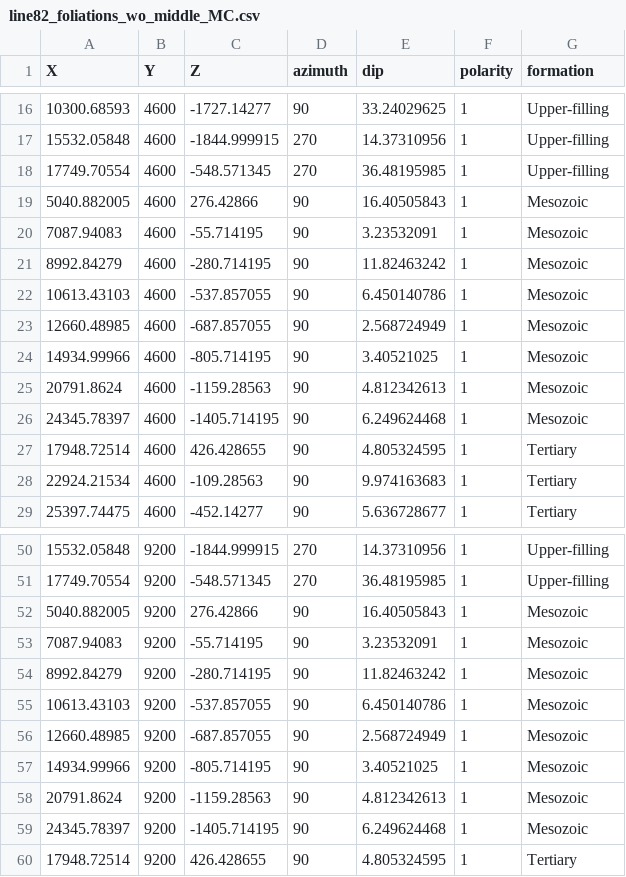
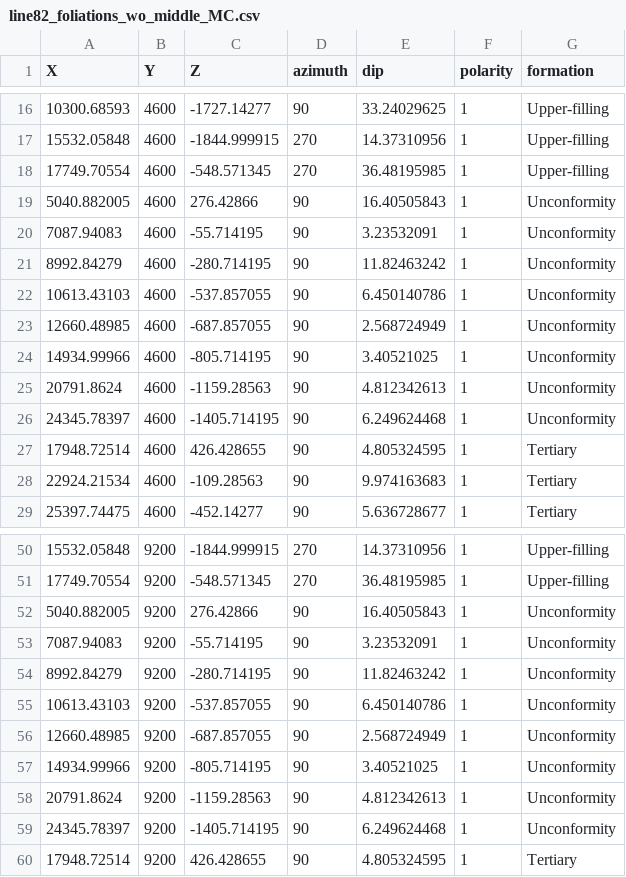
Before and after one commit to Japhiolite/PCT-modelling, a CSV file: data/leu2008/line82_foliations_wo_middle_MC.csv, drawn as a sheet; only a part is shown, gaps mark what is left out.

```diff
--- a/data/leu2008/line82_foliations_wo_middle_MC.csv
+++ b/data/leu2008/line82_foliations_wo_middle_MC.csv
@@ -18,10 +18,10 @@ X,Y,Z,azimuth,dip,polarity,formation
 17749.70554,4600,-548.571345,270,36.48195985,1,Upper-filling
-5040.882005,4600,276.42866,90,16.40505843,1,Mesozoic
-7087.94083,4600,-55.714195,90,3.23532091,1,Mesozoic
-8992.84279,4600,-280.714195,90,11.82463242,1,Mesozoic
-10613.43103,4600,-537.857055,90,6.450140786,1,Mesozoic
-12660.48985,4600,-687.857055,90,2.568724949,1,Mesozoic
-14934.99966,4600,-805.714195,90,3.40521025,1,Mesozoic
-20791.8624,4600,-1159.28563,90,4.812342613,1,Mesozoic
-24345.78397,4600,-1405.714195,90,6.249624468,1,Mesozoic
+5040.882005,4600,276.42866,90,16.40505843,1,Unconformity
+7087.94083,4600,-55.714195,90,3.23532091,1,Unconformity
+8992.84279,4600,-280.714195,90,11.82463242,1,Unconformity
+10613.43103,4600,-537.857055,90,6.450140786,1,Unconformity
+12660.48985,4600,-687.857055,90,2.568724949,1,Unconformity
+14934.99966,4600,-805.714195,90,3.40521025,1,Unconformity
+20791.8624,4600,-1159.28563,90,4.812342613,1,Unconformity
+24345.78397,4600,-1405.714195,90,6.249624468,1,Unconformity
 17948.72514,4600,426.428655,90,4.805324595,1,Tertiary
@@ -51,10 +51,10 @@ X,Y,Z,azimuth,dip,polarity,formation
 17749.70554,9200,-548.571345,270,36.48195985,1,Upper-filling
-5040.882005,9200,276.42866,90,16.40505843,1,Mesozoic
-7087.94083,9200,-55.714195,90,3.23532091,1,Mesozoic
-8992.84279,9200,-280.714195,90,11.82463242,1,Mesozoic
-10613.43103,9200,-537.857055,90,6.450140786,1,Mesozoic
-12660.48985,9200,-687.857055,90,2.568724949,1,Mesozoic
-14934.99966,9200,-805.714195,90,3.40521025,1,Mesozoic
-20791.8624,9200,-1159.28563,90,4.812342613,1,Mesozoic
-24345.78397,9200,-1405.714195,90,6.249624468,1,Mesozoic
+5040.882005,9200,276.42866,90,16.40505843,1,Unconformity
+7087.94083,9200,-55.714195,90,3.23532091,1,Unconformity
+8992.84279,9200,-280.714195,90,11.82463242,1,Unconformity
+10613.43103,9200,-537.857055,90,6.450140786,1,Unconformity
+12660.48985,9200,-687.857055,90,2.568724949,1,Unconformity
+14934.99966,9200,-805.714195,90,3.40521025,1,Unconformity
+20791.8624,9200,-1159.28563,90,4.812342613,1,Unconformity
+24345.78397,9200,-1405.714195,90,6.249624468,1,Unconformity
 17948.72514,9200,426.428655,90,4.805324595,1,Tertiary
```
Also changed, not shown: data/leu2008/line82_interfaces_wo_middle_MC.csv, models/2021-06-04_POC_base_model/POC_PCT_model_orientations.csv, 7 other files.
